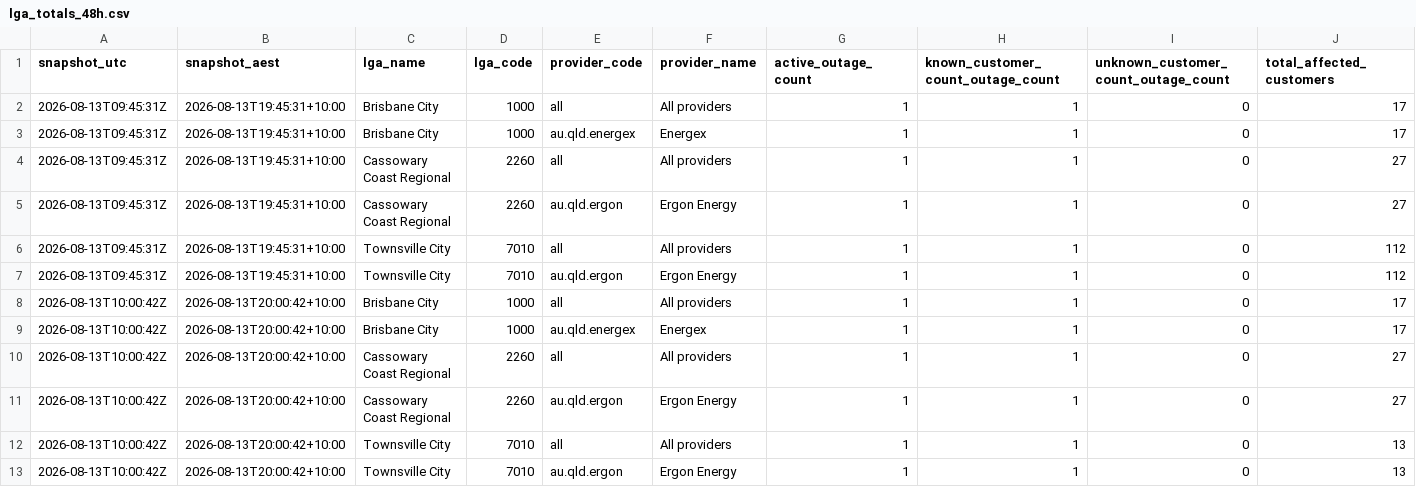
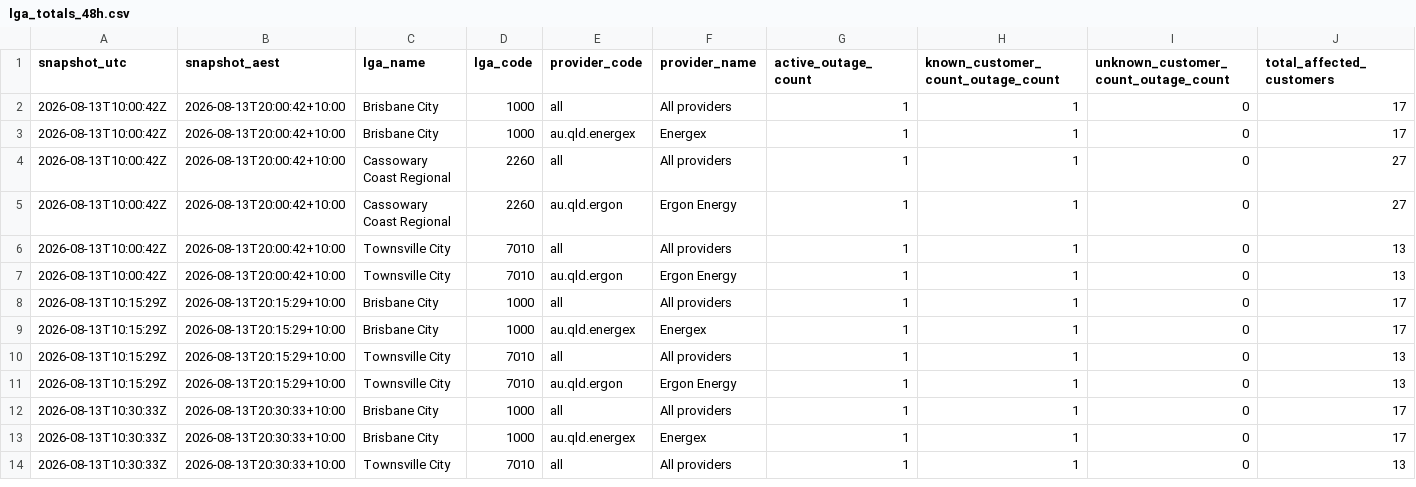
Before and after one commit to gowlettluke/qldpoweroutages, a CSV file: data/lga_totals_48h.csv, drawn as a sheet; only a part is shown; the shorter side is filled out with more unchanged rows; rows hold the shown columns only; the diff names each change by its address in the sheet, - before the commit and + after, or states it on an @@ line.

```diff
--- a/data/lga_totals_48h.csv
+++ b/data/lga_totals_48h.csv
-row 2: 2026-08-13T09:45:31Z | 2026-08-13T19:45:31+10:00 | Brisbane City | 1000 | all | All providers | 1 | 1 | 0 | 17
-row 3: 2026-08-13T09:45:31Z | 2026-08-13T19:45:31+10:00 | Brisbane City | 1000 | au.qld.energex | Energex | 1 | 1 | 0 | 17
-row 4: 2026-08-13T09:45:31Z | 2026-08-13T19:45:31+10:00 | Cassowary Coast Regional | 2260 | all | All providers | 1 | 1 | 0 | 27
-row 5: 2026-08-13T09:45:31Z | 2026-08-13T19:45:31+10:00 | Cassowary Coast Regional | 2260 | au.qld.ergon | Ergon Energy | 1 | 1 | 0 | 27
-row 6: 2026-08-13T09:45:31Z | 2026-08-13T19:45:31+10:00 | Townsville City | 7010 | all | All providers | 1 | 1 | 0 | 112
-row 7: 2026-08-13T09:45:31Z | 2026-08-13T19:45:31+10:00 | Townsville City | 7010 | au.qld.ergon | Ergon Energy | 1 | 1 | 0 | 112
```
Also changed, not shown: data/lga_cumulative_48h.csv, data/outage_snapshots_48h.csv, 2 other files.
